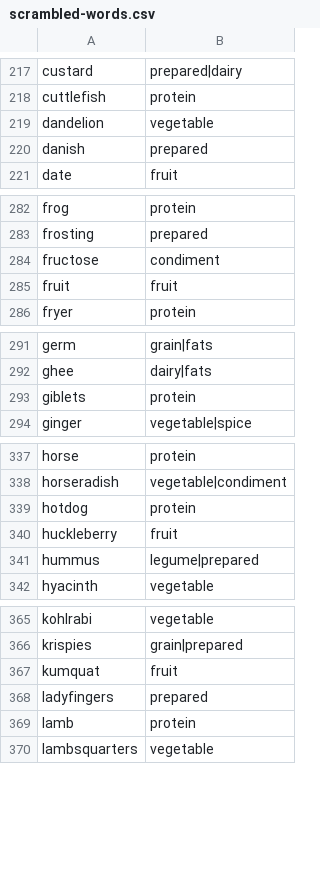
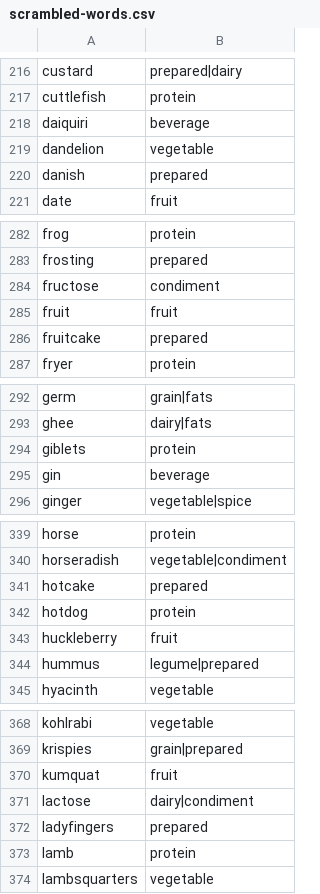
Before and after one commit to tlgeorgemailcom/daily-plate, a CSV file: src/lib/data/scrambled-words.csv, drawn as a sheet; only a part is shown, gaps mark what is left out; the diff covers the shown part only.

```diff
--- a/src/lib/data/scrambled-words.csv
+++ b/src/lib/data/scrambled-words.csv
@@ -218,2 +217,3 @@ custard,prepared|dairy
 cuttlefish,protein
+daiquiri,beverage
 dandelion,vegetable
@@ -285,2 +285,3 @@ fructose,condiment
 fruit,fruit
+fruitcake,prepared
 fryer,protein
@@ -293,2 +294,3 @@ ghee,dairy|fats
 giblets,protein
+gin,beverage
 ginger,vegetable|spice
@@ -338,2 +340,3 @@ horse,protein
 horseradish,vegetable|condiment
+hotcake,prepared
 hotdog,protein
@@ -367,2 +370,3 @@ krispies,grain|prepared
 kumquat,fruit
+lactose,dairy|condiment
 ladyfingers,prepared
```
Also changed, not shown: 13 added rows, 4 removed rows and 2 edited cells elsewhere in this file, src/lib/data/scrambled-words-combined.csv, 7 other files.
